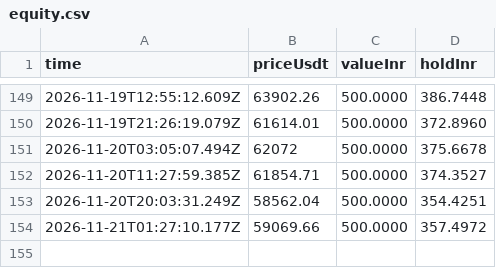
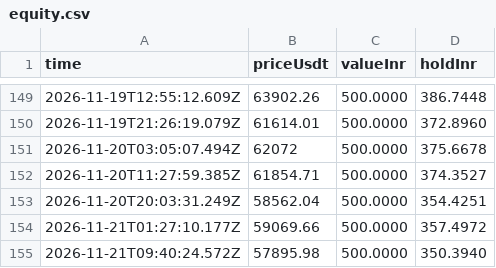
Before and after one commit to ravitejas-tech/paper-trading-bot, a CSV file: state/equity.csv, drawn as a sheet; only a part is shown, gaps mark what is left out.

```diff
--- a/state/equity.csv
+++ b/state/equity.csv
@@ -154 +154,2 @@ time,priceUsdt,valueInr,holdInr
 2026-11-21T01:27:10.177Z,59069.66,500.0000,357.4972
+2026-11-21T09:40:24.572Z,57895.98,500.0000,350.3940
```
Also changed, not shown: 1 other file.
